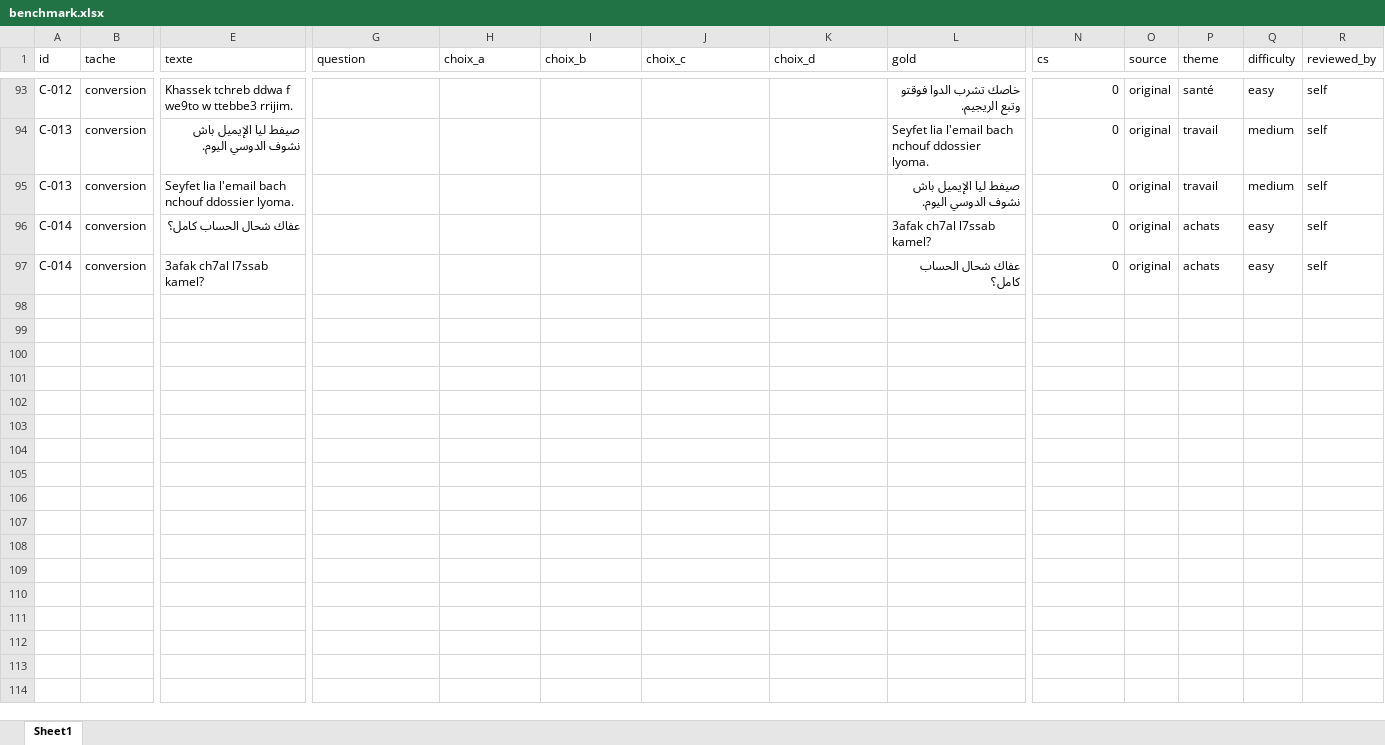
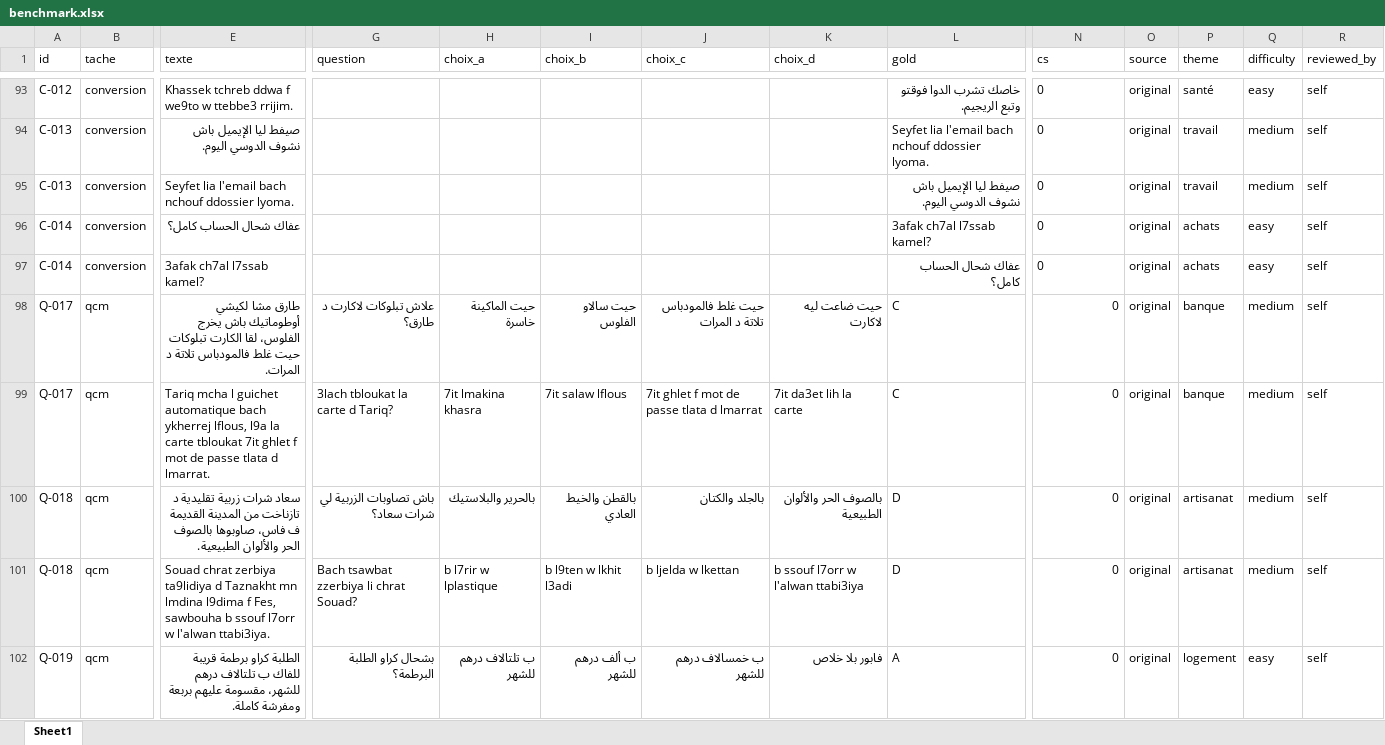
Before and after one commit to SOUKAINA-GRANDI/darija-multiscript-benchmark, an Excel workbook: data/final/benchmark.xlsx, sheet Sheet1, drawn as a sheet; only a part is shown, gaps mark what is left out; values as stored, in another font and other column widths than the file's, no borders; rows hold the shown columns only; the diff covers the shown part only; the diff names each change by its address in the sheet, - before the commit and + after, or states it on an @@ line.

```diff
--- a/data/final/benchmark.xlsx (sheet Sheet1)
+++ b/data/final/benchmark.xlsx (sheet Sheet1)
-N93:N97 alignment: right
+N93:N97 alignment: left
+row 98: Q-017 | qcm | طارق مشا لكيشي أوطوماتيك باش يخرج الفلوس، لقا الكارت تبلوكات حيت غلط فالمودباس تلاتة د المرات. | علاش تبلوكات لاكارت د طارق؟ | حيت الماكينة خاسرة | حيت سالاو الفلوس | حيت غلط فالمودباس تلاتة د المرات | حيت ضاعت ليه لاكارت | C | 0 | original | banque | medium | self
+row 99: Q-017 | qcm | Tariq mcha l guichet automatique bach ykherrej lflous, l9a la carte tbloukat 7it ghlet f mot de passe tlata d lmarrat. | 3lach tbloukat la carte d Tariq? | 7it lmakina khasra | 7it salaw lflous | 7it ghlet f mot de passe tlata d lmarrat | 7it da3et lih la carte | C | 0 | original | banque | medium | self
+row 100: Q-018 | qcm | سعاد شرات زربية تقليدية د تازناخت من المدينة القديمة ف فاس، صاوبوها بالصوف الحر والألوان الطبيعية. | باش تصاوبات الزربية لي شرات سعاد؟ | بالحرير والبلاستيك | بالقطن والخيط العادي | بالجلد والكتان | بالصوف الحر والألوان الطبيعية | D | 0 | original | artisanat | medium | self
+row 101: Q-018 | qcm | Souad chrat zerbiya ta9lidiya d Taznakht mn lmdina l9dima f Fes, sawbouha b ssouf l7orr w l'alwan ttabi3iya. | Bach tsawbat zzerbiya li chrat Souad? | b l7rir w lplastique | b l9ten w lkhit l3adi | b ljelda w lkettan | b ssouf l7orr w l'alwan ttabi3iya | D | 0 | original | artisanat | medium | self
+row 102: Q-019 | qcm | الطلبة كراو برطمة قريبة للفاك ب تلتالاف درهم للشهر، مقسومة عليهم بربعة ومفرشة كاملة. | بشحال كراو الطلبة البرطمة؟ | ب تلتالاف درهم للشهر | ب ألف درهم للشهر | ب خمسالاف درهم للشهر | فابور بلا خلاص | A | 0 | original | logement | easy | self
```
Also changed, not shown: 23 added rows and cell formats elsewhere in this sheet, 1 other file.
